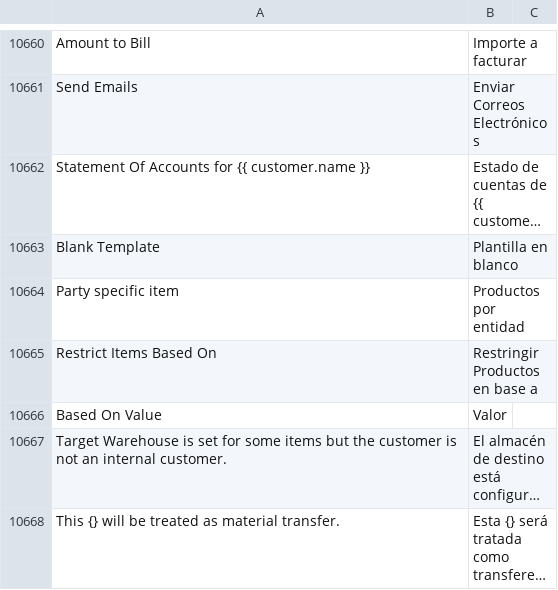
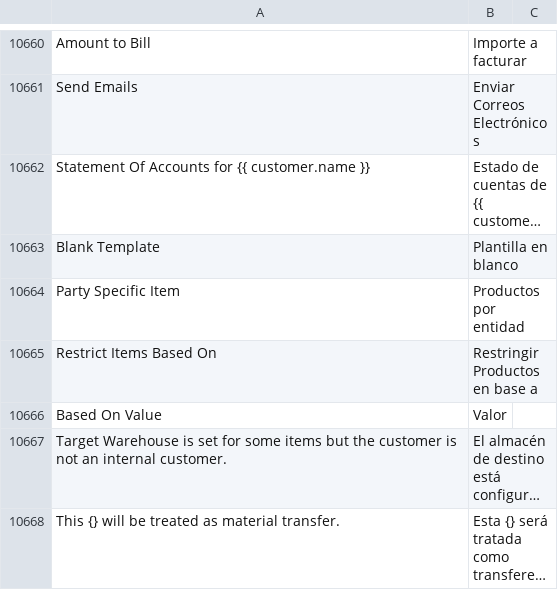
Before and after one commit to fproldan/erpnext, a CSV file: erpnext/translations/es.csv, drawn as a sheet; only a part is shown, gaps mark what is left out; long unchanged cells end in …; the diff names each change by its address in the sheet, - before the commit and + after, or states it on an @@ line.

Commit message:
fix: trans

```diff
--- a/erpnext/translations/es.csv
+++ b/erpnext/translations/es.csv
-A10664: Party specific item
+A10664: Party Specific Item
```
